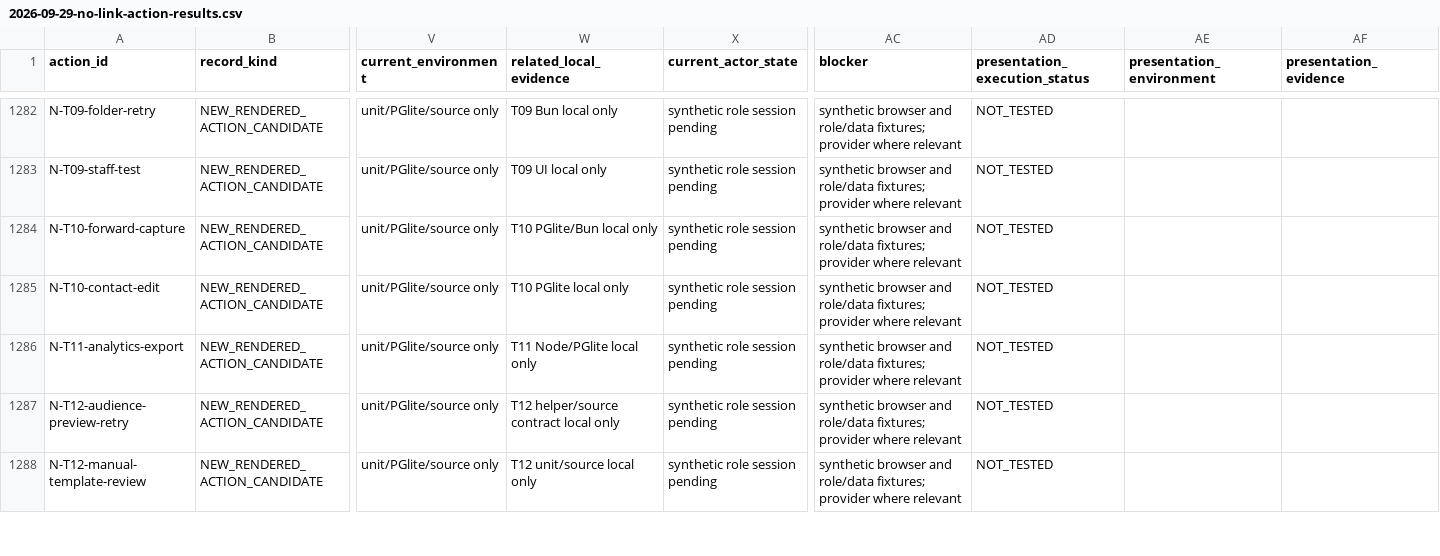
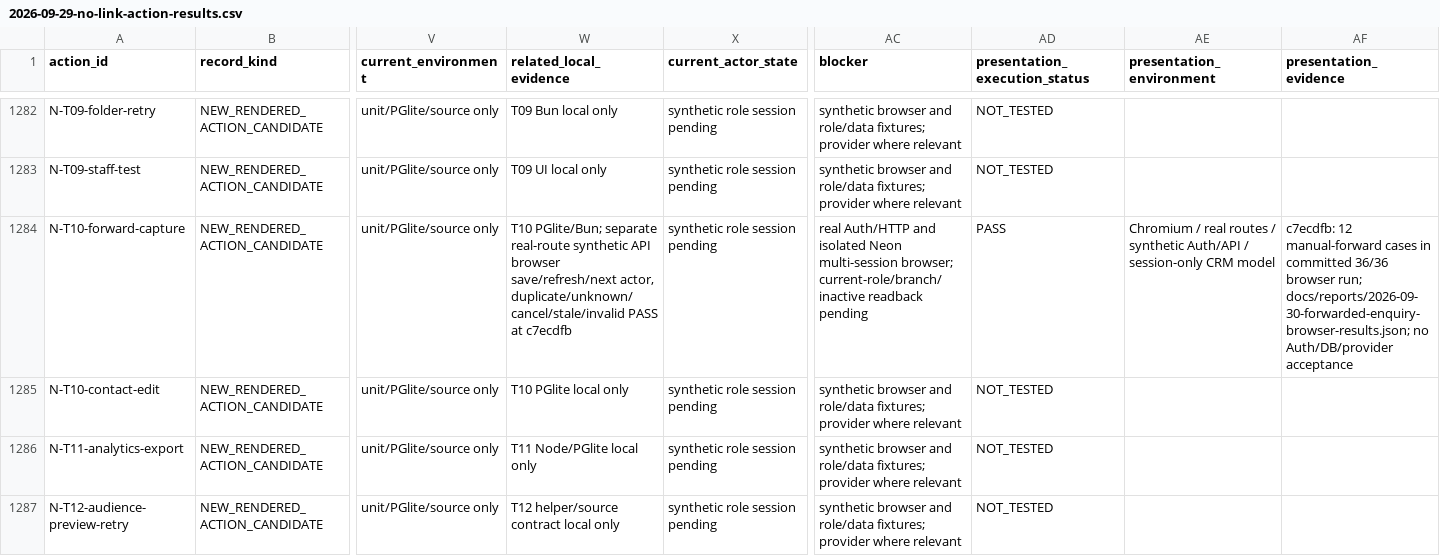
Before and after one commit to YNWAforever/earnestproperty, a CSV file: docs/reports/2026-09-29-no-link-action-results.csv, drawn as a sheet; only a part is shown, gaps mark what is left out; the shorter side is filled out with more unchanged rows; the diff names each change by its address in the sheet, - before the commit and + after, or states it on an @@ line.

```diff
--- a/docs/reports/2026-09-29-no-link-action-results.csv
+++ b/docs/reports/2026-09-29-no-link-action-results.csv
-W1284 (related_local_evidence): T10 PGlite/Bun local only
+W1284 (related_local_evidence): T10 PGlite/Bun; separate real-route synthetic API browser save/refresh/next actor, duplicate/unknown/cancel/stale/invalid PASS at c7ecdfb
-AC1284 (blocker): synthetic browser and role/data fixtures; provider where relevant
+AC1284 (blocker): real Auth/HTTP and isolated Neon multi-session browser; current-role/branch/inactive readback pending
-AD1284 (presentation_execution_status): NOT_TESTED
+AD1284 (presentation_execution_status): PASS
-AE1284 (presentation_environment): (empty)
+AE1284 (presentation_environment): Chromium / real routes / synthetic Auth/API / session-only CRM model
-AF1284 (presentation_evidence): (empty)
+AF1284 (presentation_evidence): c7ecdfb: 12 manual-forward cases in committed 36/36 browser run; docs/reports/2026-09-30-forwarded-enquiry-browser-results.json; no Auth/DB/provider acceptance
```
Also changed, not shown: docs/reports/2026-09-29-no-link-uc-results.csv, 6 other files.
